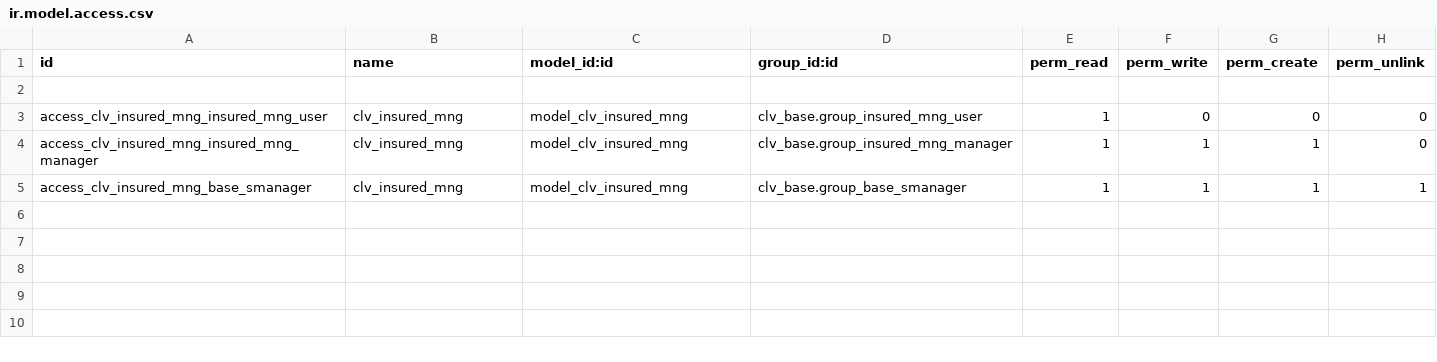
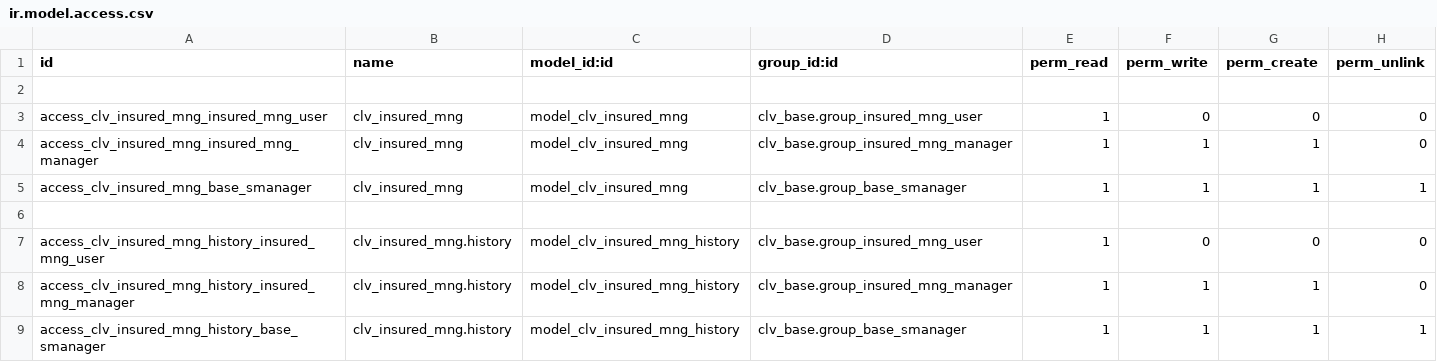
Before and after one commit to CLVsol/odoo_addons, a CSV file: clv_insured_mng/security/ir.model.access.csv, drawn as a sheet; the diff names each change by its address in the sheet, - before the commit and + after, or states it on an @@ line.

Commit message:
Updated "clv_insured_mng".

```diff
--- a/clv_insured_mng/security/ir.model.access.csv
+++ b/clv_insured_mng/security/ir.model.access.csv
+row 6: (empty)
+row 7: access_clv_insured_mng_history_insured_mng_user | clv_insured_mng.history | model_clv_insured_mng_history | clv_base.group_insured_mng_user | 1 | 0 | 0 | 0
+row 8: access_clv_insured_mng_history_insured_mng_manager | clv_insured_mng.history | model_clv_insured_mng_history | clv_base.group_insured_mng_manager | 1 | 1 | 1 | 0
+row 9: access_clv_insured_mng_history_base_smanager | clv_insured_mng.history | model_clv_insured_mng_history | clv_base.group_base_smanager | 1 | 1 | 1 | 1
```
Also changed, not shown: 21 other files.
